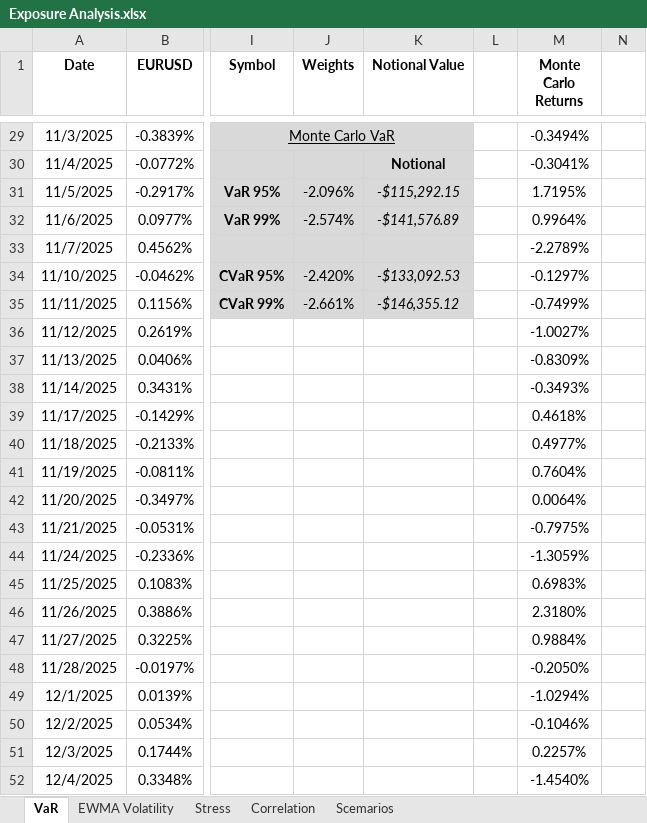
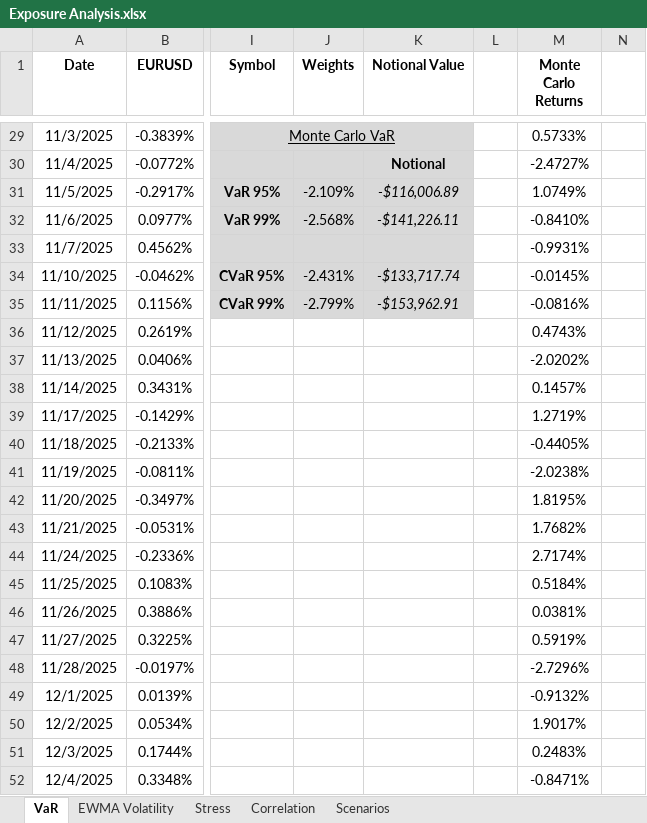
Before and after one commit to AliAgha-Analytics/excel-risk-analytics, an Excel workbook: Exposure Analysis.xlsx, sheet VaR, drawn as a sheet; only a part is shown, gaps mark what is left out; values as stored, in another font and other column widths than the file's, no borders; charts and pictures not drawn; the diff covers the shown part only; the diff names each change by its address in the sheet, - before the commit and + after, or states it on an @@ line.

```diff
--- a/Exposure Analysis.xlsx (sheet VaR)
+++ b/Exposure Analysis.xlsx (sheet VaR)
-sheet tab: Scemarios
+sheet tab: Scenarios
-M29 (Monte Carlo Returns): -0.3494%
+M29 (Monte Carlo Returns): 0.5733%
-M30 (Monte Carlo Returns): -0.3041%
+M30 (Monte Carlo Returns): -2.4727%
-J31 (Weights): -2.096%
+J31 (Weights): -2.109%
-K31 (Notional Value): -$115,292.15
+K31 (Notional Value): -$116,006.89
-M31 (Monte Carlo Returns): 1.7195%
+M31 (Monte Carlo Returns): 1.0749%
-J32 (Weights): -2.574%
+J32 (Weights): -2.568%
-K32 (Notional Value): -$141,576.89
+K32 (Notional Value): -$141,226.11
-M32 (Monte Carlo Returns): 0.9964%
+M32 (Monte Carlo Returns): -0.8410%
-M33 (Monte Carlo Returns): -2.2789%
+M33 (Monte Carlo Returns): -0.9931%
-J34 (Weights): -2.420%
+J34 (Weights): -2.431%
-K34 (Notional Value): -$133,092.53
+K34 (Notional Value): -$133,717.74
-M34 (Monte Carlo Returns): -0.1297%
+M34 (Monte Carlo Returns): -0.0145%
-J35 (Weights): -2.661%
+J35 (Weights): -2.799%
-K35 (Notional Value): -$146,355.12
+K35 (Notional Value): -$153,962.91
-M35 (Monte Carlo Returns): -0.7499%
+M35 (Monte Carlo Returns): -0.0816%
-M36 (Monte Carlo Returns): -1.0027%
+M36 (Monte Carlo Returns): 0.4743%
-M37 (Monte Carlo Returns): -0.8309%
+M37 (Monte Carlo Returns): -2.0202%
-M38 (Monte Carlo Returns): -0.3493%
+M38 (Monte Carlo Returns): 0.1457%
-M39 (Monte Carlo Returns): 0.4618%
+M39 (Monte Carlo Returns): 1.2719%
-M40 (Monte Carlo Returns): 0.4977%
+M40 (Monte Carlo Returns): -0.4405%
-M41 (Monte Carlo Returns): 0.7604%
+M41 (Monte Carlo Returns): -2.0238%
-M42 (Monte Carlo Returns): 0.0064%
+M42 (Monte Carlo Returns): 1.8195%
-M43 (Monte Carlo Returns): -0.7975%
+M43 (Monte Carlo Returns): 1.7682%
-M44 (Monte Carlo Returns): -1.3059%
+M44 (Monte Carlo Returns): 2.7174%
-M45 (Monte Carlo Returns): 0.6983%
+M45 (Monte Carlo Returns): 0.5184%
-M46 (Monte Carlo Returns): 2.3180%
+M46 (Monte Carlo Returns): 0.0381%
-M47 (Monte Carlo Returns): 0.9884%
+M47 (Monte Carlo Returns): 0.5919%
-M48 (Monte Carlo Returns): -0.2050%
+M48 (Monte Carlo Returns): -2.7296%
-M49 (Monte Carlo Returns): -1.0294%
+M49 (Monte Carlo Returns): -0.9132%
-M50 (Monte Carlo Returns): -0.1046%
+M50 (Monte Carlo Returns): 1.9017%
-M51 (Monte Carlo Returns): 0.2257%
+M51 (Monte Carlo Returns): 0.2483%
-M52 (Monte Carlo Returns): -1.4540%
+M52 (Monte Carlo Returns): -0.8471%
```
Also changed, not shown: 230 edited cells elsewhere in this sheet, charts or pictures.
